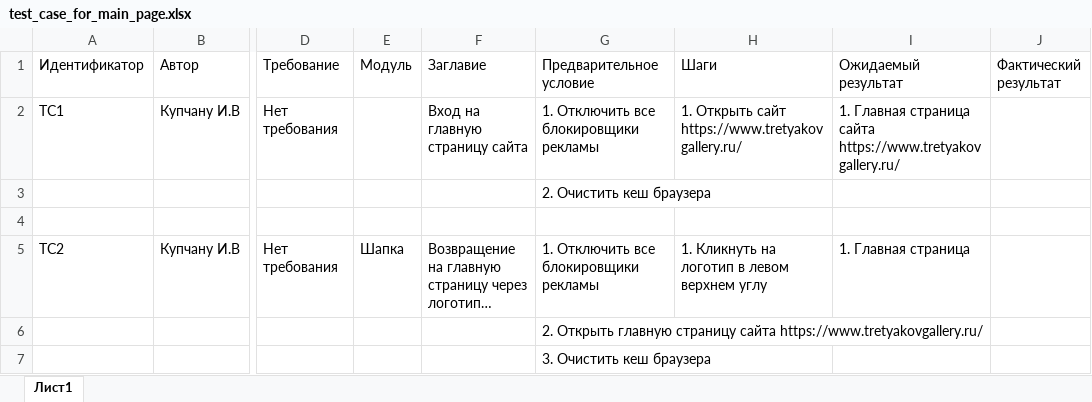
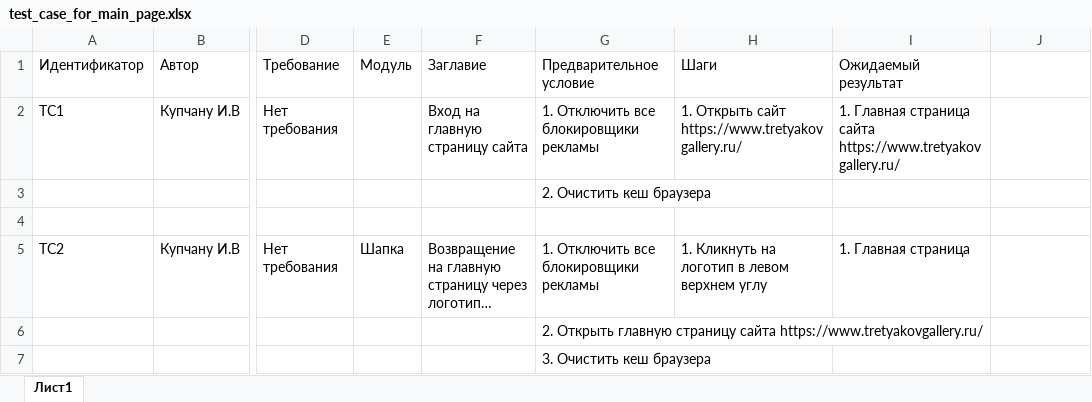
Before and after one commit to igorzm2142/technical_task, an Excel workbook: test_case_for_main_page.xlsx, sheet Лист1, drawn as a sheet; only a part is shown, gaps mark what is left out; long unchanged cells end in …; values as stored, in another font and other column widths than the file's, no cell formats; the diff names each change by its address in the sheet, - before the commit and + after, or states it on an @@ line.

Commit message:
Deleting an extra column

```diff
--- a/test_case_for_main_page.xlsx (sheet Лист1)
+++ b/test_case_for_main_page.xlsx (sheet Лист1)
-J1: Фактический результат
+J1: (empty)
```
Also changed, not shown: cell formats.
